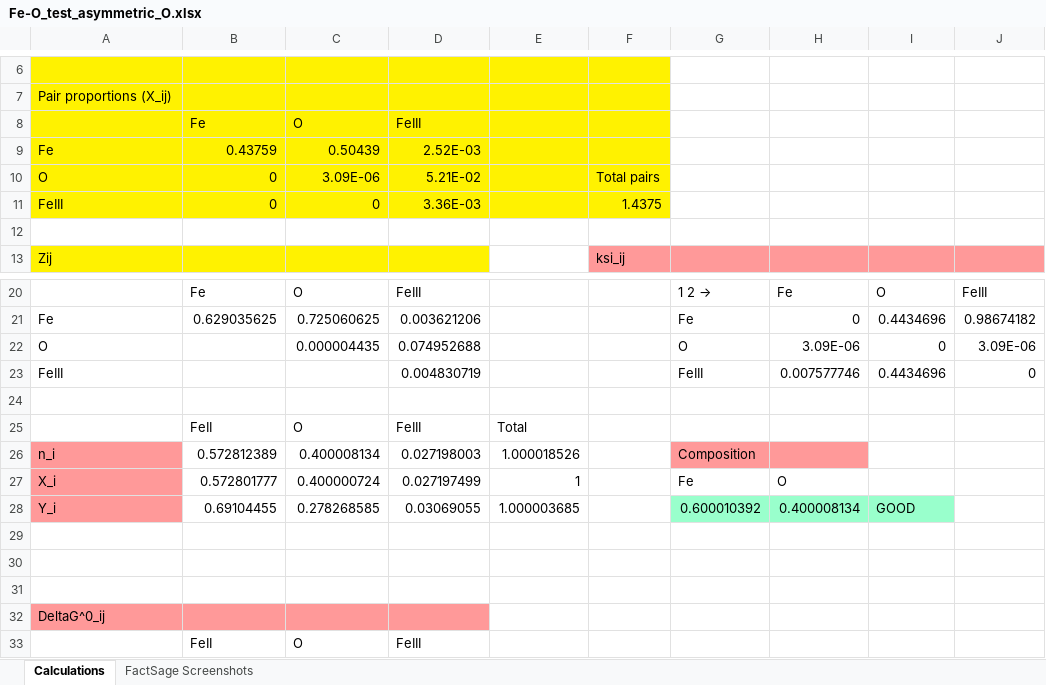
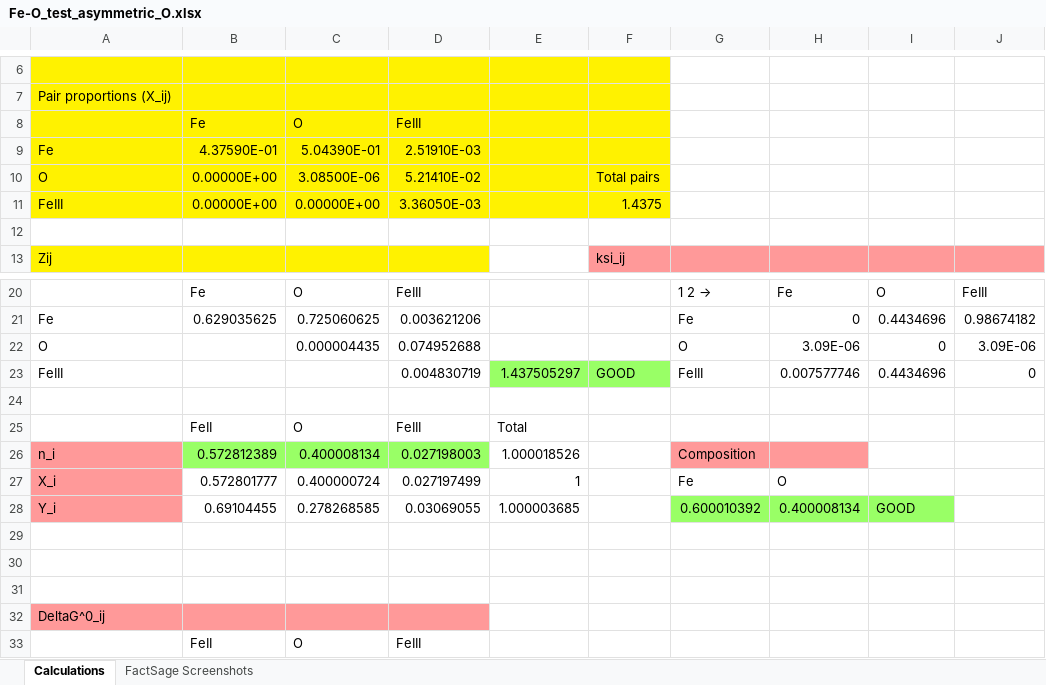
Before and after one commit to bobmyhill/burnman, an Excel workbook: Fe-O_test_asymmetric_O.xlsx, sheet Calculations, drawn as a sheet; only a part is shown, gaps mark what is left out; values as stored, in another font and other column widths than the file's, no borders; charts and pictures not drawn; removed rows and columns are numbered as before the commit, all else as after; the diff names each change by its address in the sheet, - before the commit and + after, or states it on an @@ line.

```diff
--- a/Fe-O_test_asymmetric_O.xlsx (sheet Calculations)
+++ b/Fe-O_test_asymmetric_O.xlsx (sheet Calculations)
-row 9: Fe | 0.43759 | 0.50439 | 2.52E-03
+row 9: Fe | 4.37590E-01 | 5.04390E-01 | 2.51910E-03
-B10:B11: 0
+B10:B11: 0.00000E+00
-C10: 3.09E-06
+C10: 3.08500E-06
-D10: 5.21E-02
+D10: 5.21410E-02
-C11: 0
+C11: 0.00000E+00
-D11: 3.36E-03
+D11: 3.36050E-03
-E23: (empty)
+E23: 1.437505297
-E23:F23 fill: none
+E23:F23 fill: #99FF66
-F23: (empty)
+F23: GOOD
-B26:D26 fill: none
+B26:D26 fill: #99FF66
-G28:I28 fill: #99FFCC
+G28:I28 fill: #99FF66
```
Also changed, not shown: charts or pictures, 5 other files.
